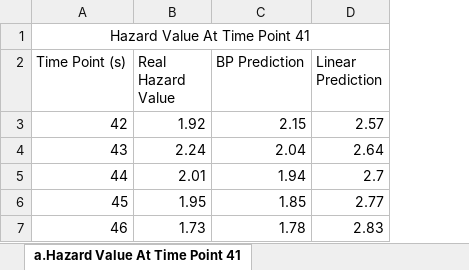
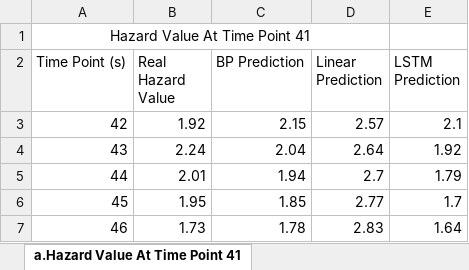
Before and after one commit to hughyun/A-MEC-architecture-oriented-improved-RRT-Algorithm-for-Regional-Trajectory-Planning, an Excel workbook: data.xlsx, sheet a.Hazard Value At Time Point 41, drawn as a sheet; values as stored, in another font and other column widths than the file's, no borders; the diff names each change by its address in the sheet, - before the commit and + after, or states it on an @@ line.

```diff
--- a/data.xlsx (sheet a.Hazard Value At Time Point 41)
+++ b/data.xlsx (sheet a.Hazard Value At Time Point 41)
+column E (LSTM Prediction), rows 3-7: 2.1 | 1.92 | 1.79 | 1.7 | 1.64
```
Also changed, not shown: sheet d.Accumulated Hazard Value, sheet c.Travel Time, sheet b.Hazard Value At Time Point 11.
